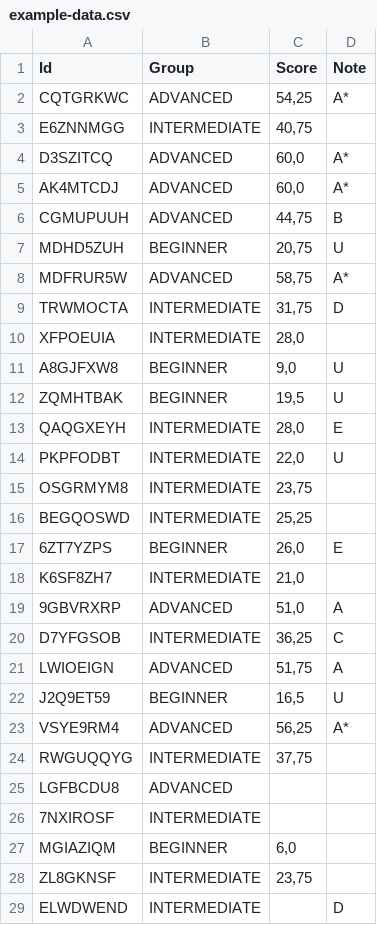
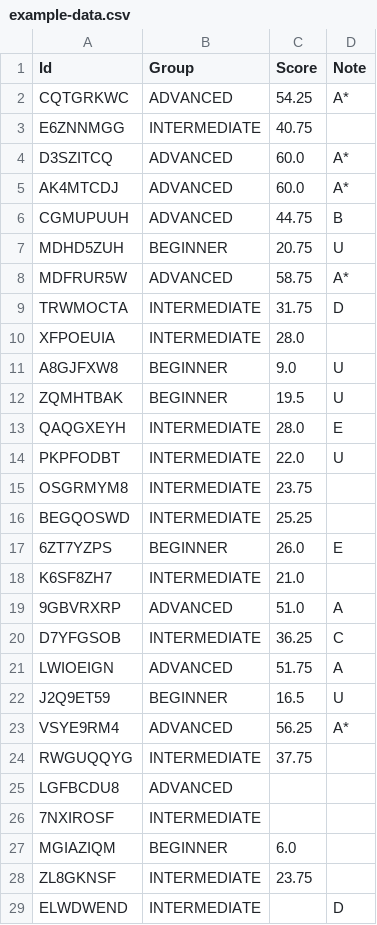
Before and after one commit to raj-open/grades, a CSV file: examples/data/example-data.csv, drawn as a sheet; only a part is shown; the diff covers the shown part only.

Commit message:
main > main: mock-data + eg's - paths and decimal

```diff
--- a/examples/data/example-data.csv
+++ b/examples/data/example-data.csv
@@ -1,29 +1,29 @@
 Id;Group;Score;Note
-CQTGRKWC;ADVANCED;54,25;A*
-E6ZNNMGG;INTERMEDIATE;40,75;
-D3SZITCQ;ADVANCED;60,0;A*
-AK4MTCDJ;ADVANCED;60,0;A*
-CGMUPUUH;ADVANCED;44,75;B
-MDHD5ZUH;BEGINNER;20,75;U
-MDFRUR5W;ADVANCED;58,75;A*
-TRWMOCTA;INTERMEDIATE;31,75;D
-XFPOEUIA;INTERMEDIATE;28,0;
-A8GJFXW8;BEGINNER;9,0;U
-ZQMHTBAK;BEGINNER;19,5;U
-QAQGXEYH;INTERMEDIATE;28,0;E
-PKPFODBT;INTERMEDIATE;22,0;U
-OSGRMYM8;INTERMEDIATE;23,75;
-BEGQOSWD;INTERMEDIATE;25,25;
-6ZT7YZPS;BEGINNER;26,0;E
-K6SF8ZH7;INTERMEDIATE;21,0;
-9GBVRXRP;ADVANCED;51,0;A
-D7YFGSOB;INTERMEDIATE;36,25;C
-LWIOEIGN;ADVANCED;51,75;A
-J2Q9ET59;BEGINNER;16,5;U
-VSYE9RM4;ADVANCED;56,25;A*
-RWGUQQYG;INTERMEDIATE;37,75;
+CQTGRKWC;ADVANCED;54.25;A*
+E6ZNNMGG;INTERMEDIATE;40.75;
+D3SZITCQ;ADVANCED;60.0;A*
+AK4MTCDJ;ADVANCED;60.0;A*
+CGMUPUUH;ADVANCED;44.75;B
+MDHD5ZUH;BEGINNER;20.75;U
+MDFRUR5W;ADVANCED;58.75;A*
+TRWMOCTA;INTERMEDIATE;31.75;D
+XFPOEUIA;INTERMEDIATE;28.0;
+A8GJFXW8;BEGINNER;9.0;U
+ZQMHTBAK;BEGINNER;19.5;U
+QAQGXEYH;INTERMEDIATE;28.0;E
+PKPFODBT;INTERMEDIATE;22.0;U
+OSGRMYM8;INTERMEDIATE;23.75;
+BEGQOSWD;INTERMEDIATE;25.25;
+6ZT7YZPS;BEGINNER;26.0;E
+K6SF8ZH7;INTERMEDIATE;21.0;
+9GBVRXRP;ADVANCED;51.0;A
+D7YFGSOB;INTERMEDIATE;36.25;C
+LWIOEIGN;ADVANCED;51.75;A
+J2Q9ET59;BEGINNER;16.5;U
+VSYE9RM4;ADVANCED;56.25;A*
+RWGUQQYG;INTERMEDIATE;37.75;
 LGFBCDU8;ADVANCED;;
 7NXIROSF;INTERMEDIATE;;
-MGIAZIQM;BEGINNER;6,0;
-ZL8GKNSF;INTERMEDIATE;23,75;
+MGIAZIQM;BEGINNER;6.0;
+ZL8GKNSF;INTERMEDIATE;23.75;
 ELWDWEND;INTERMEDIATE;;D
```
Also changed, not shown: 70 edited cells elsewhere in this file, 3 other files.
